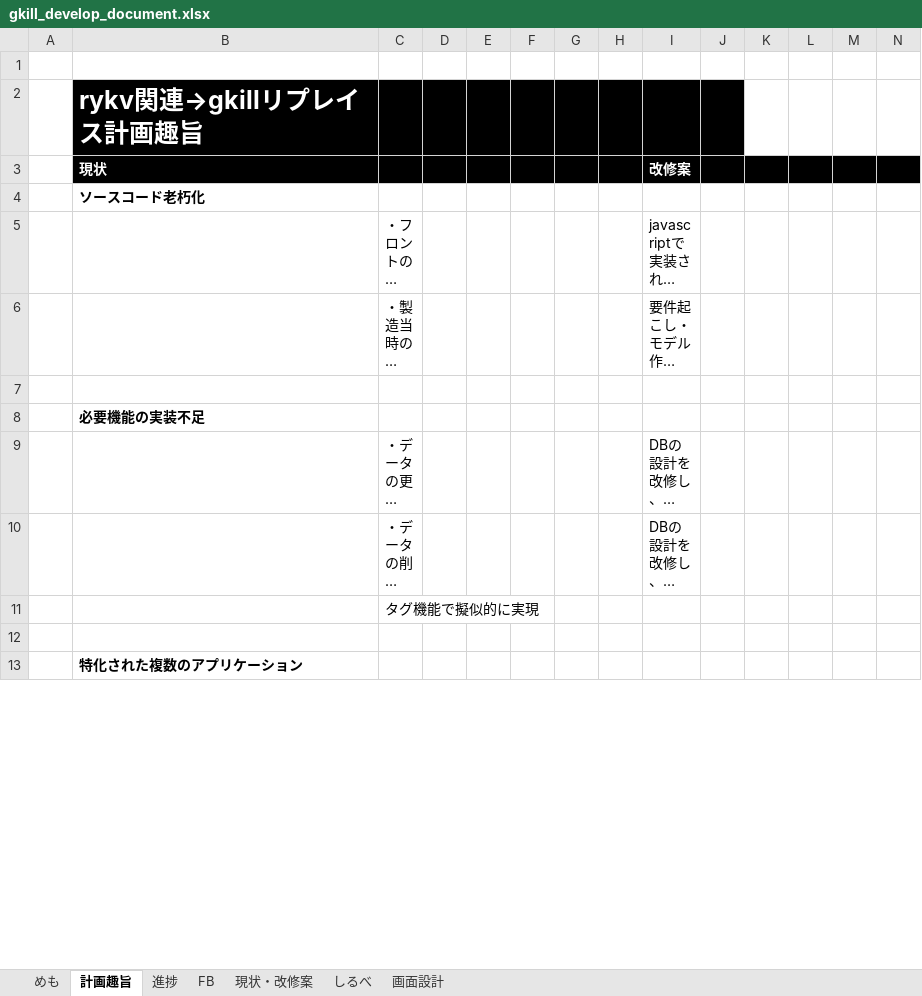
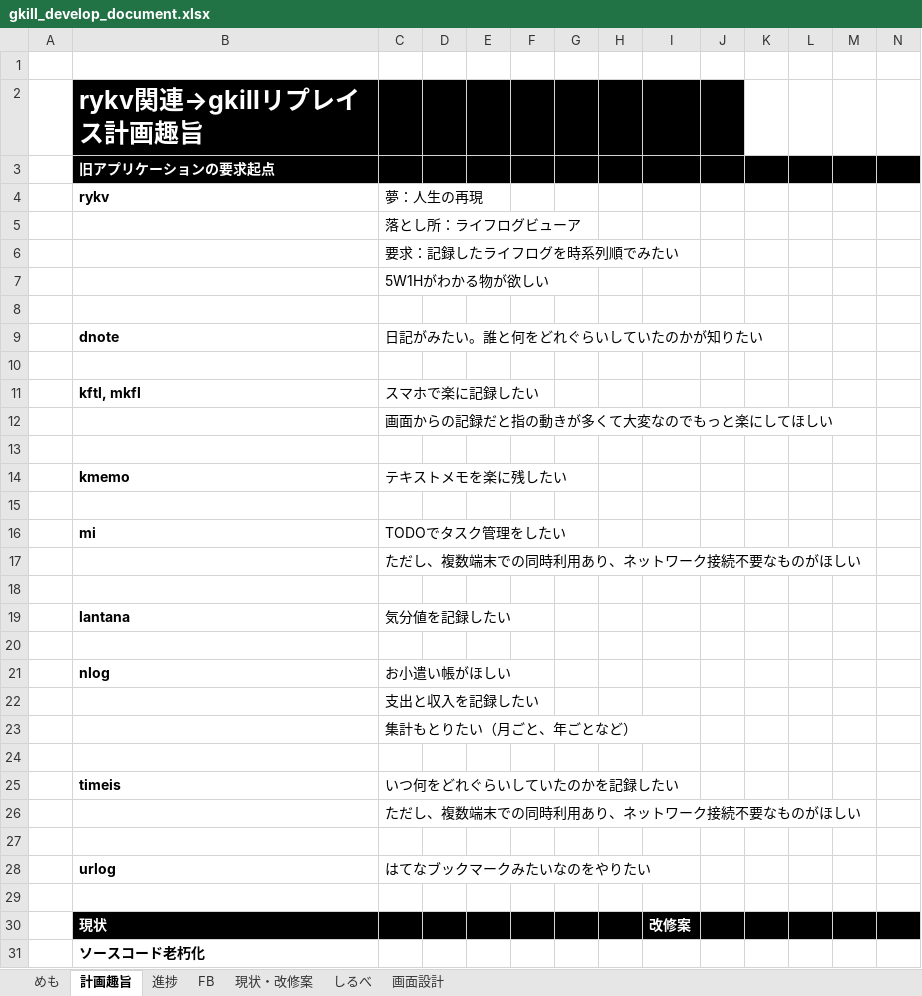
Before and after one commit to mt3hr/gkill, an Excel workbook: documents/gkill_develop_document.xlsx, sheet 計画趣旨, drawn as a sheet; only a part is shown; the shorter side is filled out with more unchanged rows; long unchanged cells end in …; values as stored, in another font and other column widths than the file's, no borders; rows hold the shown columns only; the diff covers the shown part only; the diff names each change by its address in the sheet, - before the commit and + after, or states it on an @@ line.

```diff
--- a/documents/gkill_develop_document.xlsx (sheet 計画趣旨)
+++ b/documents/gkill_develop_document.xlsx (sheet 計画趣旨)
+row 3:  | 旧アプリケーションの要求起点
+row 4:  | rykv | 夢：人生の再現
+row 5:  |  | 落とし所：ライフログビューア
+row 6:  |  | 要求：記録したライフログを時系列順でみたい
+row 7:  |  | 5W1Hがわかる物が欲しい
+row 8: (empty)
+row 9:  | dnote | 日記がみたい。誰と何をどれぐらいしていたのかが知りたい
+row 10: (empty)
+row 11:  | kftl, mkfl | スマホで楽に記録したい
+row 12:  |  | 画面からの記録だと指の動きが多くて大変なのでもっと楽にしてほしい
+row 13: (empty)
+row 14:  | kmemo | テキストメモを楽に残したい
+row 15: (empty)
+row 16:  | mi | TODOでタスク管理をしたい
+row 17:  |  | ただし、複数端末での同時利用あり、ネットワーク接続不要なものがほしい
+row 18: (empty)
+row 19:  | lantana | 気分値を記録したい
+row 20: (empty)
+row 21:  | nlog | お小遣い帳がほしい
+row 22:  |  | 支出と収入を記録したい
+row 23:  |  | 集計もとりたい（月ごと、年ごとなど）
+row 24: (empty)
+row 25:  | timeis | いつ何をどれぐらいしていたのかを記録したい
+row 26:  |  | ただし、複数端末での同時利用あり、ネットワーク接続不要なものがほしい
+row 27: (empty)
+row 28:  | urlog | はてなブックマークみたいなのをやりたい
+row 29: (empty)
```
Also changed, not shown: cell formats elsewhere in this sheet, sheet 進捗, sheet めも, 1 other file.
